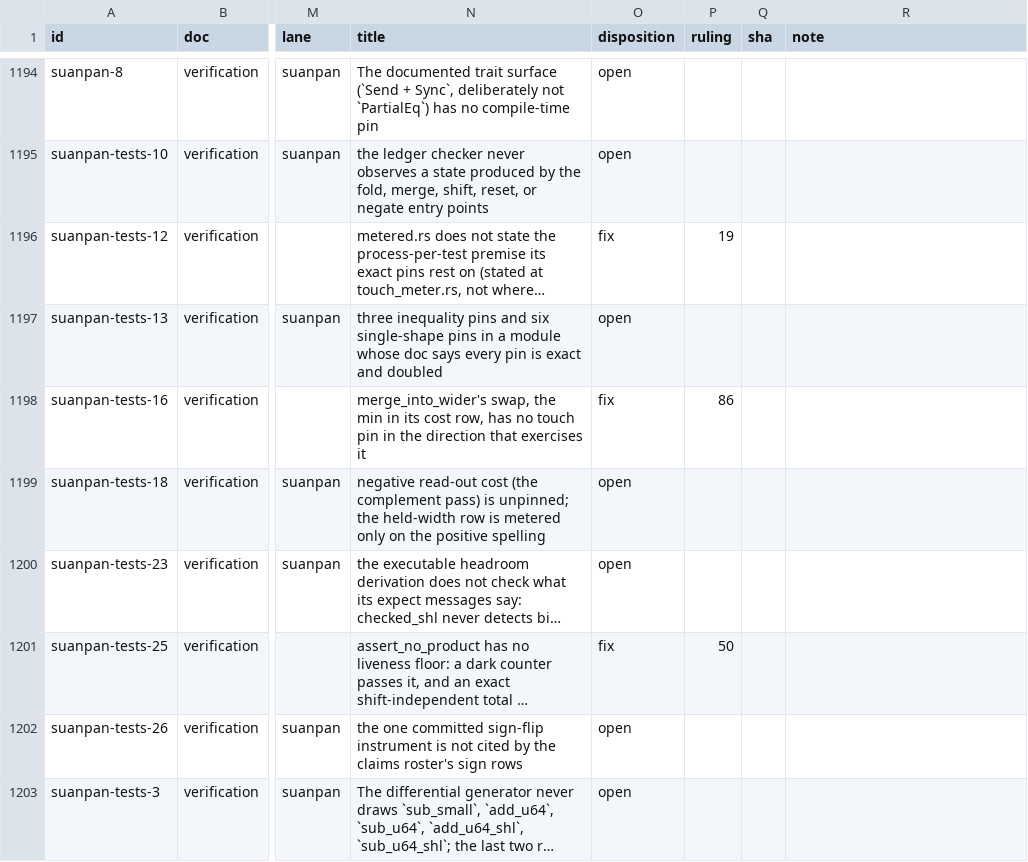
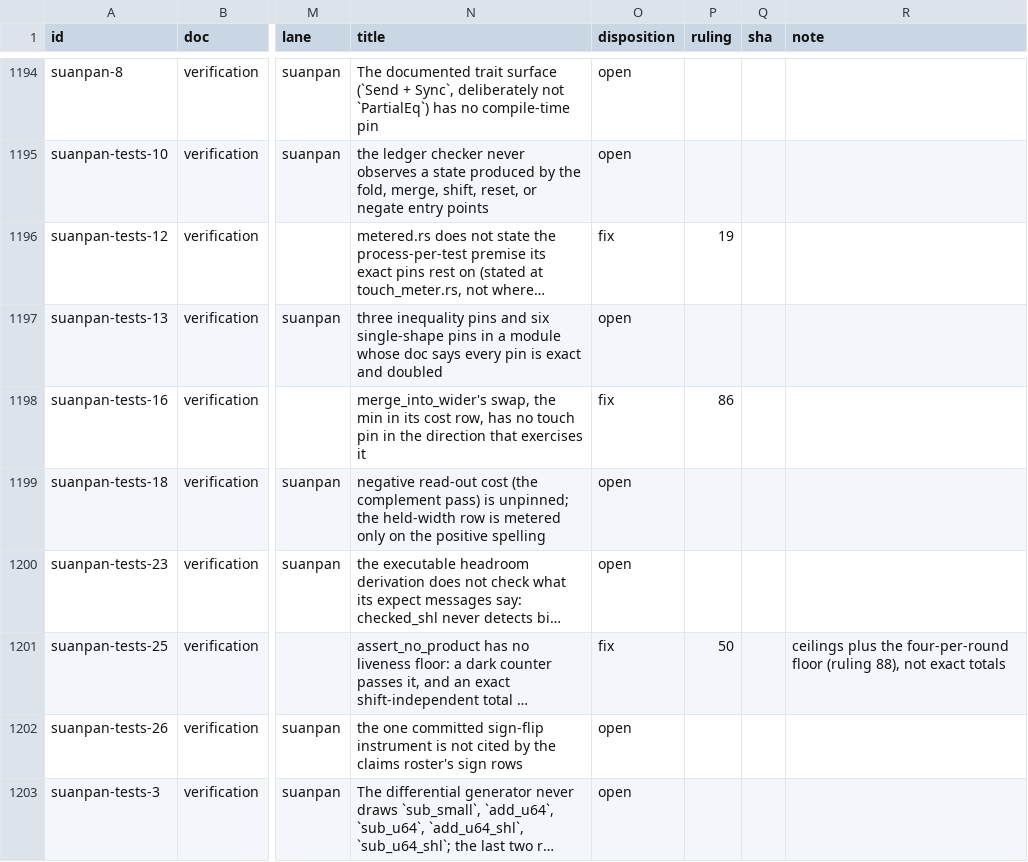
Before and after one commit to oxidecomputer/rumors, a TSV file: .agent-notes/2026-09-01-holistic-review-before/triage/ledger.tsv, drawn as a sheet; only a part is shown, gaps mark what is left out; long unchanged cells end in …; the diff covers the shown part only; the diff names each change by its address in the sheet, - before the commit and + after, or states it on an @@ line.

Commit message:
Agent note: before triage ruling 88 (performance decisions 38 to 41; no lower bounds pinned)

```diff
--- a/.agent-notes/2026-09-01-holistic-review-before/triage/ledger.tsv
+++ b/.agent-notes/2026-09-01-holistic-review-before/triage/ledger.tsv
-R1201 (note): (empty)
+R1201 (note): ceilings plus the four-per-round floor (ruling 88), not exact totals
```
Also changed, not shown: 16 edited cells elsewhere in this file, 1 other file.
